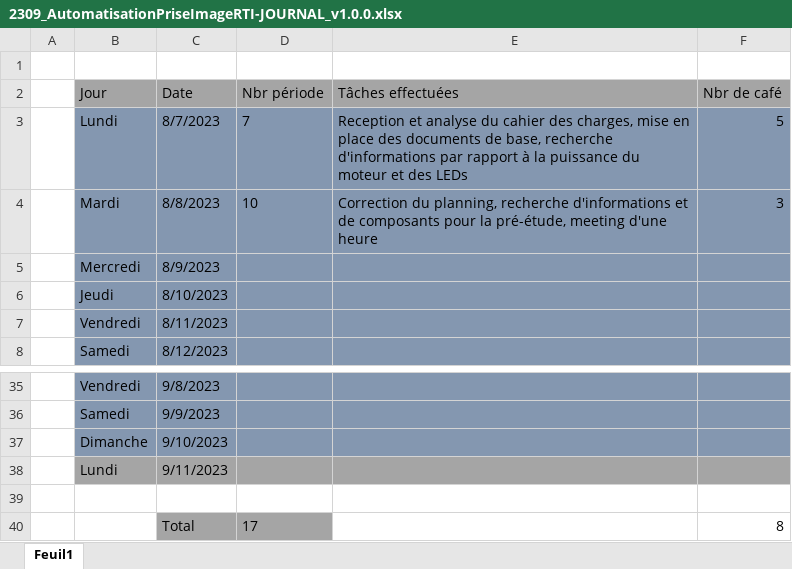
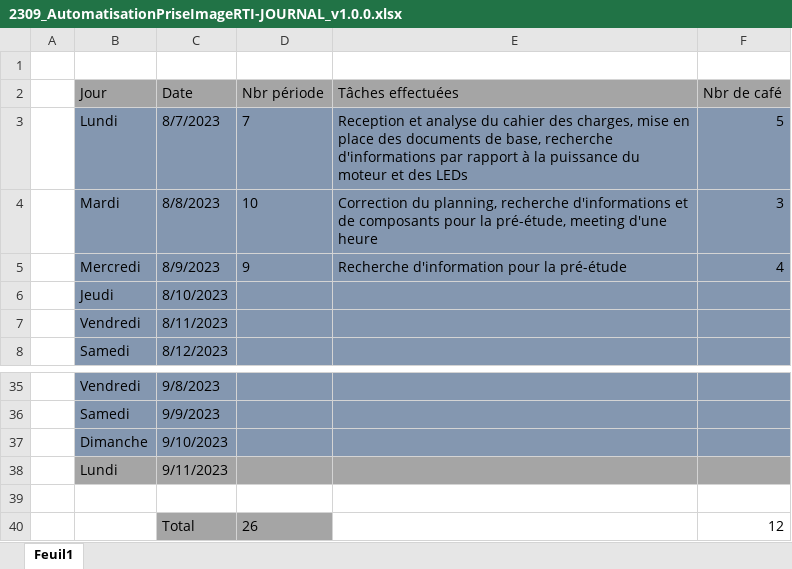
Before and after one commit to Belprot/2309_AutomatisationPriseImageRTI, an Excel workbook: doc/2309_AutomatisationPriseImageRTI-JOURNAL_v1.0.0.xlsx, sheet Feuil1, drawn as a sheet; only a part is shown, gaps mark what is left out; values as stored, in another font and other column widths than the file's, no borders; the diff names each change by its address in the sheet, - before the commit and + after, or states it on an @@ line.

```diff
--- a/doc/2309_AutomatisationPriseImageRTI-JOURNAL_v1.0.0.xlsx (sheet Feuil1)
+++ b/doc/2309_AutomatisationPriseImageRTI-JOURNAL_v1.0.0.xlsx (sheet Feuil1)
-D5 (Nbr période): (empty)
+D5 (Nbr période): 9
-E5 (Tâches effectuées): (empty)
+E5 (Tâches effectuées): Recherche d'information pour la pré-étude
-F5 (Nbr de café): (empty)
+F5 (Nbr de café): 4
-D40 (Nbr période): 17
+D40 (Nbr période): 26
-F40 (Nbr de café): 8
+F40 (Nbr de café): 12
```
Also changed, not shown: doc/2309_AutomatisationPriseImageRTI-PLANNING_v1.0.0.xlsx, 1 other file.
